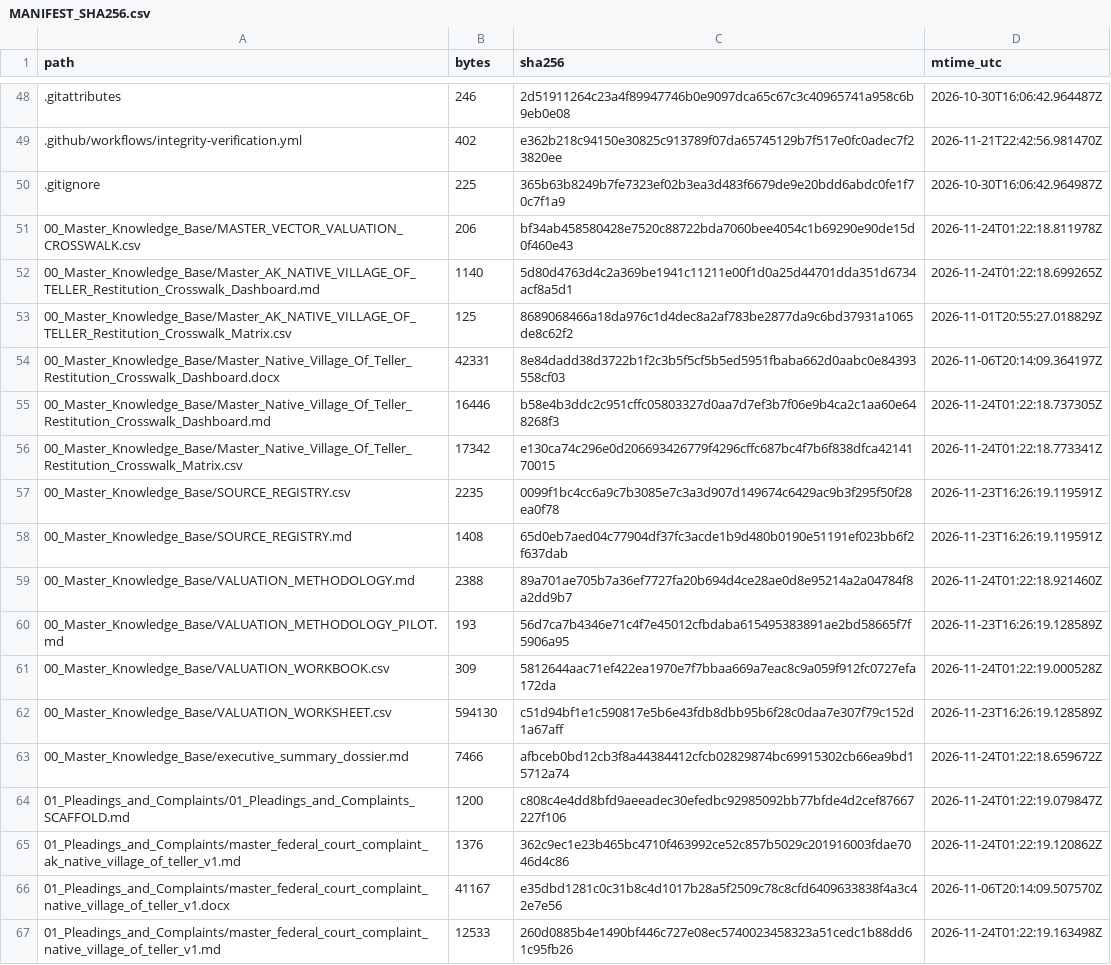
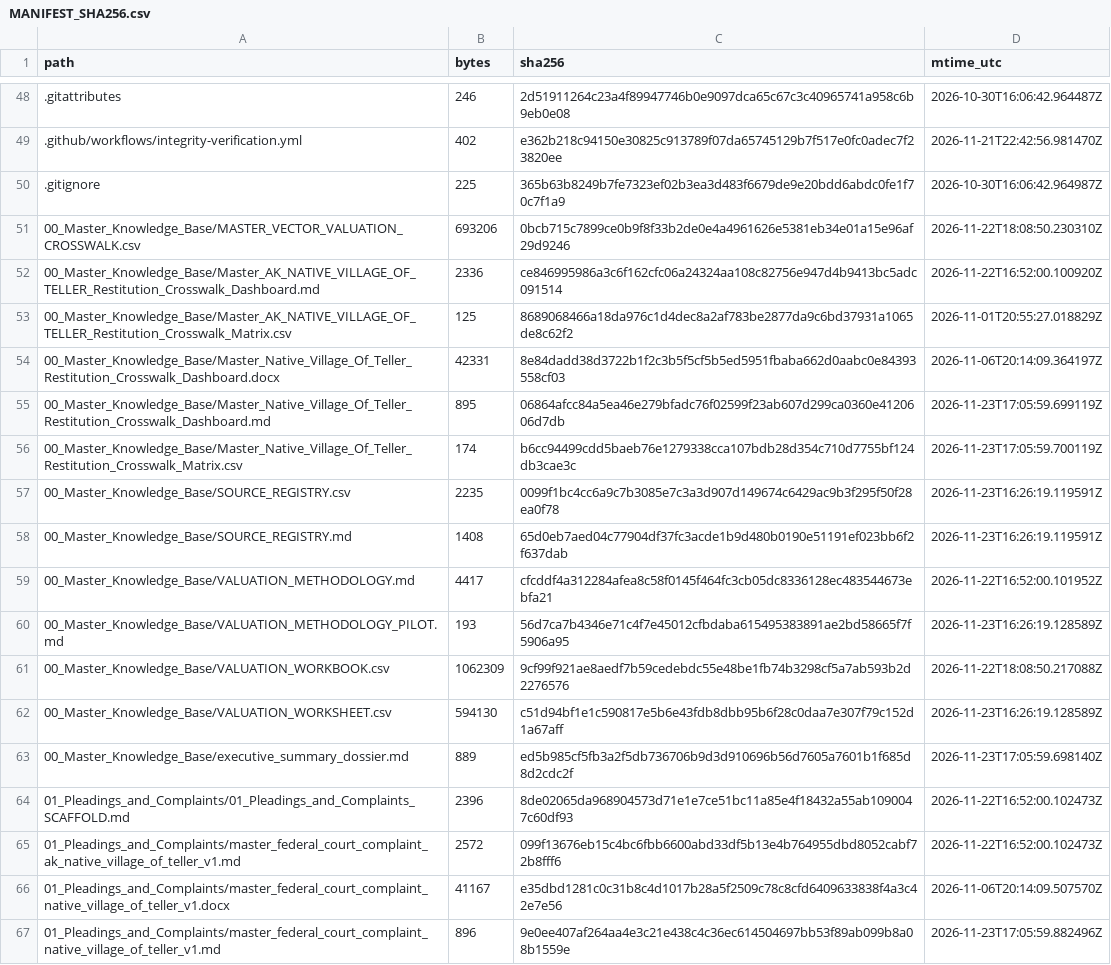
Before and after one commit to GlobalRestitutionAlliance/turtle-island-us-ak-native-village-of-teller-master-litigation, a CSV file: 99_Archives_and_Manifests/MANIFEST_SHA256.csv, drawn as a sheet; only a part is shown, gaps mark what is left out; the diff covers the shown part only.

```diff
--- a/99_Archives_and_Manifests/MANIFEST_SHA256.csv
+++ b/99_Archives_and_Manifests/MANIFEST_SHA256.csv
@@ -50,18 +50,18 @@ path,bytes,sha256,mtime_utc
 .gitignore,225,365b63b8249b7fe7323ef02b3ea3d483f6679de9e20bdd6abdc0fe1f70c7f1a9,2026-10-30T16:06:42.964987Z
-00_Master_Knowledge_Base/MASTER_VECTOR_VALUATION_CROSSWALK.csv,206,bf34ab458580428e7520c88722bda7060bee4054c1b69290e90de15d0f460e43,2026-11-24T01:22:18.811978Z
-00_Master_Knowledge_Base/Master_AK_NATIVE_VILLAGE_OF_TELLER_Restitution_Crosswalk_Dashboard.md,1140,5d80d4763d4c2a369be1941c11211e00f1d0a25d44701dda351d6734acf8a5d1,2026-11-24T01:22:18.699265Z
+00_Master_Knowledge_Base/MASTER_VECTOR_VALUATION_CROSSWALK.csv,693206,0bcb715c7899ce0b9f8f33b2de0e4a4961626e5381eb34e01a15e96af29d9246,2026-11-22T18:08:50.230310Z
+00_Master_Knowledge_Base/Master_AK_NATIVE_VILLAGE_OF_TELLER_Restitution_Crosswalk_Dashboard.md,2336,ce846995986a3c6f162cfc06a24324aa108c82756e947d4b9413bc5adc091514,2026-11-22T16:52:00.100920Z
 00_Master_Knowledge_Base/Master_AK_NATIVE_VILLAGE_OF_TELLER_Restitution_Crosswalk_Matrix.csv,125,8689068466a18da976c1d4dec8a2af783be2877da9c6bd37931a1065de8c62f2,2026-11-01T20:55:27.018829Z
 00_Master_Knowledge_Base/Master_Native_Village_Of_Teller_Restitution_Crosswalk_Dashboard.docx,42331,8e84dadd38d3722b1f2c3b5f5cf5b5ed5951fbaba662d0aabc0e84393558cf03,2026-11-06T20:14:09.364197Z
-00_Master_Knowledge_Base/Master_Native_Village_Of_Teller_Restitution_Crosswalk_Dashboard.md,16446,b58e4b3ddc2c951cffc05803327d0aa7d7ef3b7f06e9b4ca2c1aa60e648268f3,2026-11-24T01:22:18.737305Z
-00_Master_Knowledge_Base/Master_Native_Village_Of_Teller_Restitution_Crosswalk_Matrix.csv,17342,e130ca74c296e0d206693426779f4296cffc687bc4f7b6f838dfca4214170015,2026-11-24T01:22:18.773341Z
+00_Master_Knowledge_Base/Master_Native_Village_Of_Teller_Restitution_Crosswalk_Dashboard.md,895,06864afcc84a5ea46e279bfadc76f02599f23ab607d299ca0360e4120606d7db,2026-11-23T17:05:59.699119Z
+00_Master_Knowledge_Base/Master_Native_Village_Of_Teller_Restitution_Crosswalk_Matrix.csv,174,b6cc94499cdd5baeb76e1279338cca107bdb28d354c710d7755bf124db3cae3c,2026-11-23T17:05:59.700119Z
 00_Master_Knowledge_Base/SOURCE_REGISTRY.csv,2235,0099f1bc4cc6a9c7b3085e7c3a3d907d149674c6429ac9b3f295f50f28ea0f78,2026-11-23T16:26:19.119591Z
 00_Master_Knowledge_Base/SOURCE_REGISTRY.md,1408,65d0eb7aed04c77904df37fc3acde1b9d480b0190e51191ef023bb6f2f637dab,2026-11-23T16:26:19.119591Z
-00_Master_Knowledge_Base/VALUATION_METHODOLOGY.md,2388,89a701ae705b7a36ef7727fa20b694d4ce28ae0d8e95214a2a04784f8a2dd9b7,2026-11-24T01:22:18.921460Z
+00_Master_Knowledge_Base/VALUATION_METHODOLOGY.md,4417,cfcddf4a312284afea8c58f0145f464fc3cb05dc8336128ec483544673ebfa21,2026-11-22T16:52:00.101952Z
 00_Master_Knowledge_Base/VALUATION_METHODOLOGY_PILOT.md,193,56d7ca7b4346e71c4f7e45012cfbdaba615495383891ae2bd58665f7f5906a95,2026-11-23T16:26:19.128589Z
-00_Master_Knowledge_Base/VALUATION_WORKBOOK.csv,309,5812644aac71ef422ea1970e7f7bbaa669a7eac8c9a059f912fc0727efa172da,2026-11-24T01:22:19.000528Z
+00_Master_Knowledge_Base/VALUATION_WORKBOOK.csv,1062309,9cf99f921ae8aedf7b59cedebdc55e48be1fb74b3298cf5a7ab593b2d2276576,2026-11-22T18:08:50.217088Z
 00_Master_Knowledge_Base/VALUATION_WORKSHEET.csv,594130,c51d94bf1e1c590817e5b6e43fdb8dbb95b6f28c0daa7e307f79c152d1a67aff,2026-11-23T16:26:19.128589Z
-00_Master_Knowledge_Base/executive_summary_dossier.md,7466,afbceb0bd12cb3f8a44384412cfcb02829874bc69915302cb66ea9bd15712a74,2026-11-24T01:22:18.659672Z
-01_Pleadings_and_Complaints/01_Pleadings_and_Complaints_SCAFFOLD.md,1200,c808c4e4dd8bfd9aeeadec30efedbc92985092bb77bfde4d2cef87667227f106,2026-11-24T01:22:19.079847Z
-01_Pleadings_and_Complaints/master_federal_court_complaint_ak_native_village_of_teller_v1.md,1376,362c9ec1e23b465bc4710f463992ce52c857b5029c201916003fdae7046d4c86,2026-11-24T01:22:19.120862Z
+00_Master_Knowledge_Base/executive_summary_dossier.md,889,ed5b985cf5fb3a2f5db736706b9d3d910696b56d7605a7601b1f685d8d2cdc2f,2026-11-23T17:05:59.698140Z
+01_Pleadings_and_Complaints/01_Pleadings_and_Complaints_SCAFFOLD.md,2396,8de02065da968904573d71e1e7ce51bc11a85e4f18432a55ab1090047c60df93,2026-11-22T16:52:00.102473Z
+01_Pleadings_and_Complaints/master_federal_court_complaint_ak_native_village_of_teller_v1.md,2572,099f13676eb15c4bc6fbb6600abd33df5b13e4b764955dbd8052cabf72b8fff6,2026-11-22T16:52:00.102473Z
 01_Pleadings_and_Complaints/master_federal_court_complaint_native_village_of_teller_v1.docx,41167,e35dbd1281c0c31b8c4d1017b28a5f2509c78c8cfd6409633838f4a3c42e7e56,2026-11-06T20:14:09.507570Z
-01_Pleadings_and_Complaints/master_federal_court_complaint_native_village_of_teller_v1.md,12533,260d0885b4e1490bf446c727e08ec5740023458323a51cedc1b88dd61c95fb26,2026-11-24T01:22:19.163498Z
+01_Pleadings_and_Complaints/master_federal_court_complaint_native_village_of_teller_v1.md,896,9e0ee407af264aa4e3c21e438c4c36ec614504697bb53f89ab099b8a08b1559e,2026-11-23T17:05:59.882496Z
```
Also changed, not shown: 86 edited cells elsewhere in this file, 39 other files.
